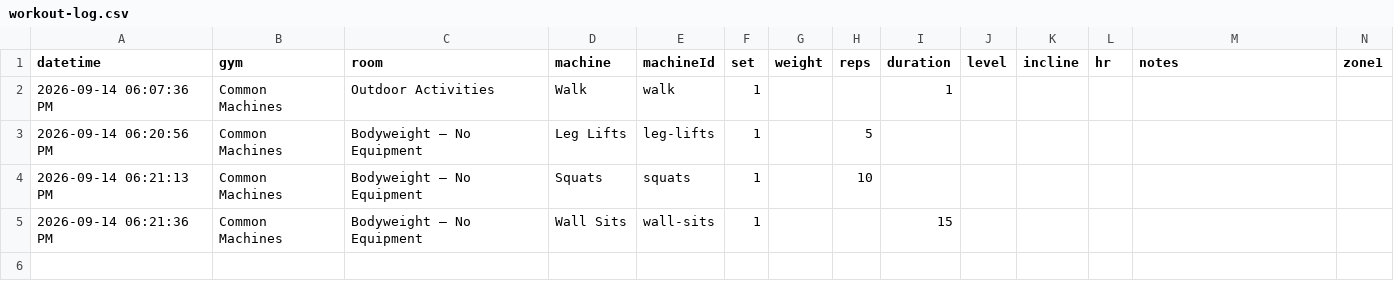
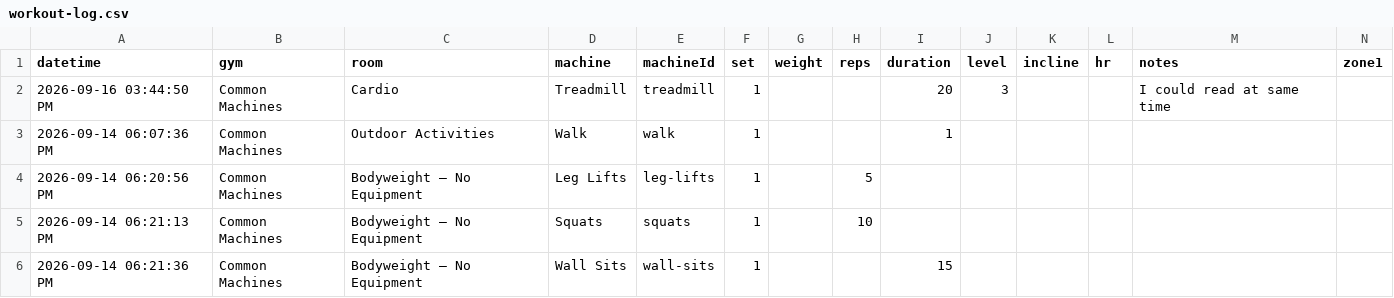
Before and after one commit to lizchro/logtrim, a CSV file: workout-log.csv, drawn as a sheet; only a part is shown; rows hold the shown columns only; the diff names each change by its address in the sheet, - before the commit and + after, or states it on an @@ line.

Commit message:
Update workout log CSV

```diff
--- a/workout-log.csv
+++ b/workout-log.csv
+row 2: 2026-09-16 03:44:50 PM | Common Machines | Cardio | Treadmill | treadmill | 1 |  |  | 20 | 3 |  |  | I could read at same time
```
